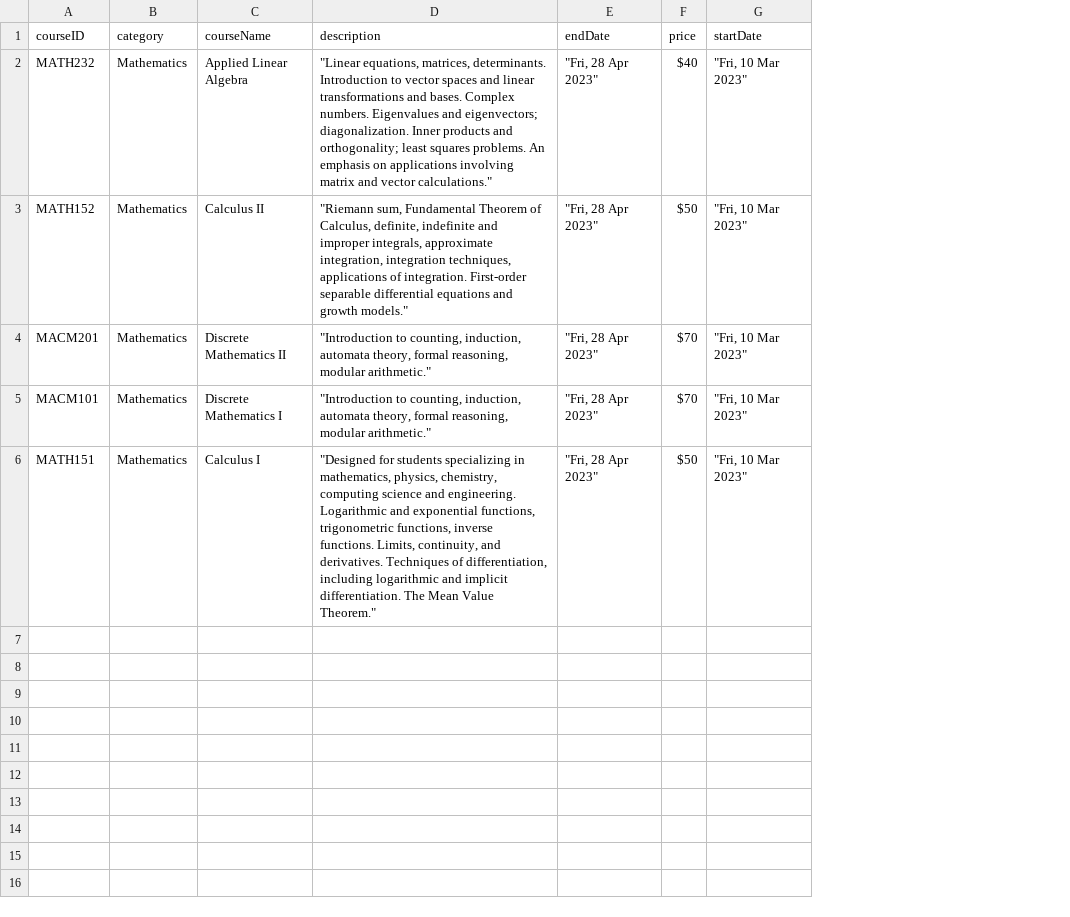
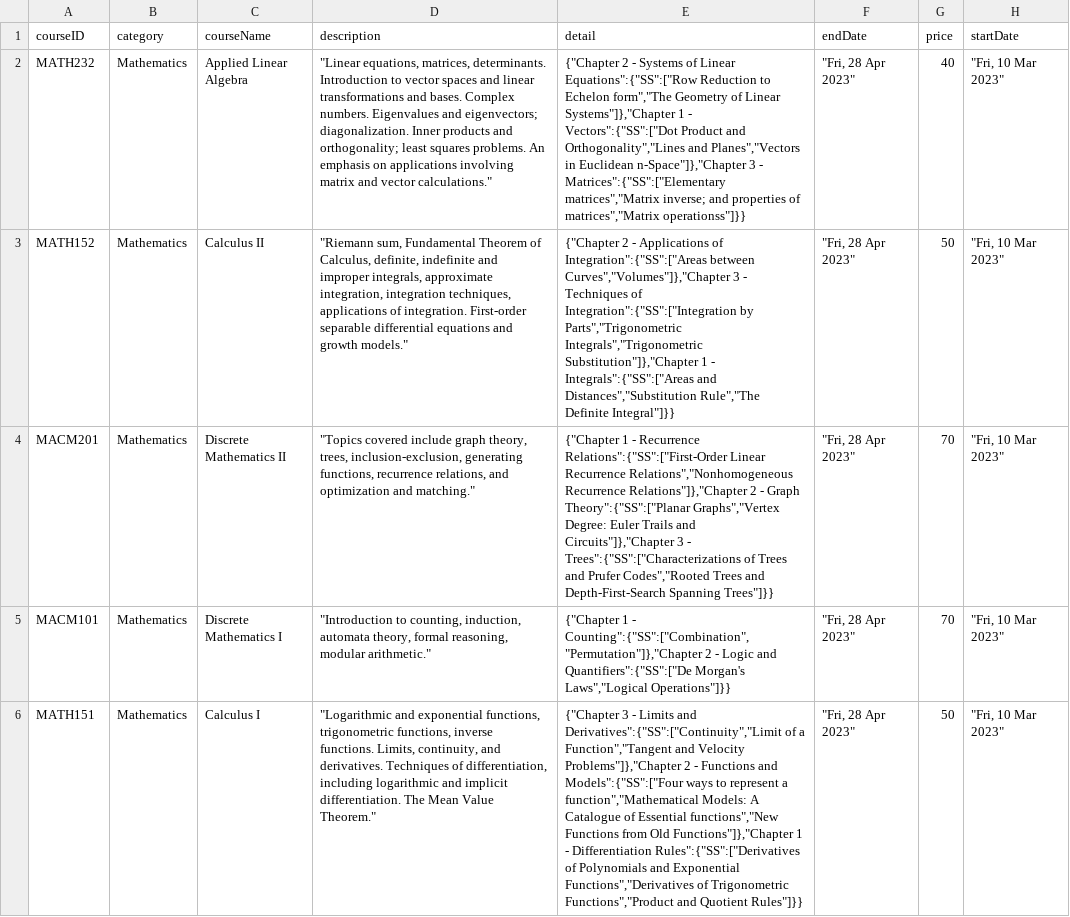
Before and after one commit to vyang114/cmpt474_tutor365, a CSV file: backend/courses-lambdas/courses_data.csv, drawn as a sheet; addresses are those after the commit; the diff names each change by its address in the sheet, - before the commit and + after, or states it on an @@ line.

```diff
--- a/backend/courses-lambdas/courses_data.csv
+++ b/backend/courses-lambdas/courses_data.csv
+column E (detail), rows 2-6: {"Chapter 2 - Systems of Linear Equations":{"SS":["Row Reduction to Echelon form","The Geometry of Linear Systems"]},"Chapter 1 - Vectors":{"SS":["Dot Product and Orthogonality","Lines and Planes","Vectors in Euclidean n-Space"]},"Chapter 3 - Matrices":{"SS":["Elementary matrices","Matrix inverse; and properties of matrices","Matrix operationss"]}} | {"Chapter 2 - Applications of Integration":{"SS":["Areas between Curves","Volumes"]},"Chapter 3 - Techniques of Integration":{"SS":["Integration by Parts","Trigonometric Integrals","Trigonometric Substitution"]},"Chapter 1 - Integrals":{"SS":["Areas and Distances","Substitution Rule","The Definite Integral"]}} | {"Chapter 1 - Recurrence Relations":{"SS":["First-Order Linear Recurrence Relations","Nonhomogeneous Recurrence Relations"]},"Chapter 2 - Graph Theory":{"SS":["Planar Graphs","Vertex Degree: Euler Trails and Circuits"]},"Chapter 3 - Trees":{"SS":["Characterizations of Trees and Prufer Codes","Rooted Trees and Depth-First-Search Spanning Trees"]}} | {"Chapter 1 - Counting":{"SS":["Combination","Permutation"]},"Chapter 2 - Logic and Quantifiers":{"SS":["De Morgan's Laws","Logical Operations"]}} | {"Chapter 3 - Limits and Derivatives":{"SS":["Continuity","Limit of a Function","Tangent and Velocity Problems"]},"Chapter 2 - Functions and Models":{"SS":["Four ways to represent a function","Mathematical Models: A Catalogue of Essential functions","New Functions from Old Functions"]},"Chapter 1 - Differentiation Rules":{"SS":["Derivatives of Polynomials and Exponential Functions","Derivatives of Trigonometric Functions","Product and Quotient Rules"]}}
-G2 (price): $40
+G2 (price): 40
-G3 (price): $50
+G3 (price): 50
-D4 (description): "Introduction to counting, induction, automata theory, formal reasoning, modular arithmetic."
+D4 (description): "Topics covered include graph theory, trees, inclusion-exclusion, generating functions, recurrence relations, and optimization and matching."
-G4:G5 (price): $70
+G4:G5 (price): 70
-D6 (description): "Designed for students specializing in mathematics, physics, chemistry, computing science and engineering. Logarithmic and exponential…
+D6 (description): "Logarithmic and exponential…
-G6 (price): $50
+G6 (price): 50
```
Also changed, not shown: 1 other file.
